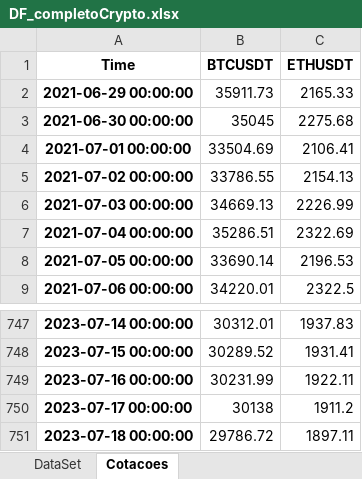
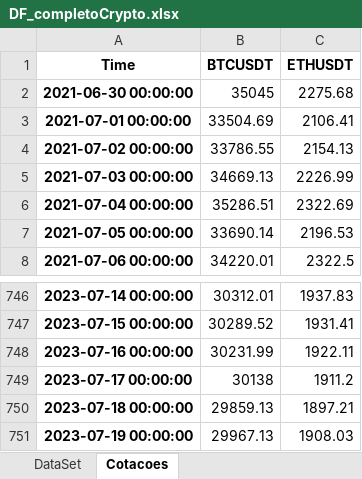
Before and after one commit to diogoraucci/Prototipo_Quant_MM, an Excel workbook: DF_completoCrypto.xlsx, sheet Cotacoes, drawn as a sheet; only a part is shown, gaps mark what is left out; values as stored, in another font and other column widths than the file's, no borders; removed rows and columns are numbered as before the commit, all else as after; the diff names each change by its address in the sheet, - before the commit and + after, or states it on an @@ line.

```diff
--- a/DF_completoCrypto.xlsx (sheet Cotacoes)
+++ b/DF_completoCrypto.xlsx (sheet Cotacoes)
-row 2: 2021-06-29 00:00:00 | 35911.73 | 2165.33
-B750 (BTCUSDT): 29786.72
+B750 (BTCUSDT): 29859.13
-C750 (ETHUSDT): 1897.11
+C750 (ETHUSDT): 1897.21
+row 751: 2023-07-19 00:00:00 | 29967.13 | 1908.03
```
Also changed, not shown: sheet DataSet.
